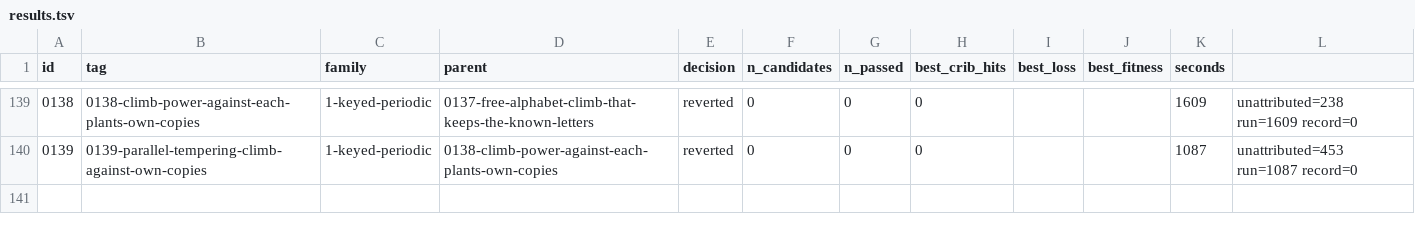
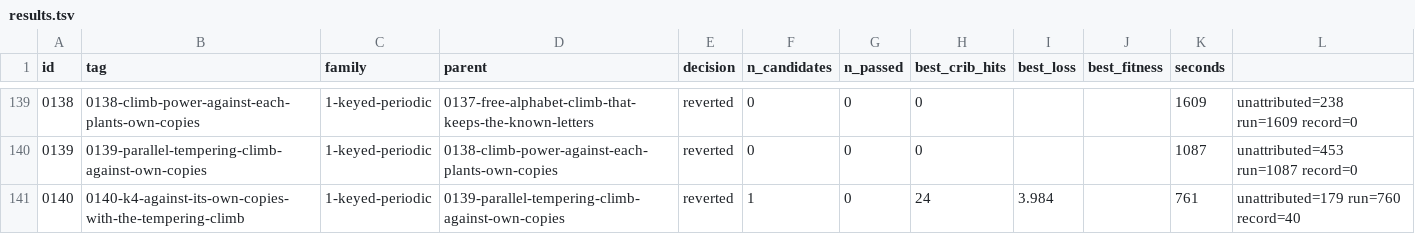
Before and after one commit to akaalias/k4, a TSV file: results.tsv, drawn as a sheet; only a part is shown, gaps mark what is left out.

Commit message:
exp 0140-k4-against-its-own-copies-with-the-tempering-climb: reverted (0/1 passed gates, best cribs 24/24)
F1.1 decided with F1.5's design 2: K4 against 12 scrambled copies of itself at key length 23 (one free alphabet, Beaufort form); design 2's power at length 26
Family: 1-keyed-periodic
Parent: 0139-parallel-tempering-climb-against-own-copies
Changed: F1.5 step 3 and F1.1. Design 2 (0139) noticed planted English against shuffles of itself 6 times in 8. Here it runs on K4 and on 12 shuffles of K4 that fit length 23 exactly, the like-for-like comparison 0138 showed is needed, so F1.1's Beaufort-23 cell gets a verdict at stated power. In the same run, design 2's power at length 26 (one check) is measured as in 0139: 6 planted texts, each against 6 fitting shuffles of itself.

```diff
--- a/results.tsv
+++ b/results.tsv
@@ -140 +140,2 @@ id	tag	family	parent	decision	n_candidates	n_passed	best_crib_hits	best_loss	bes
 0139	0139-parallel-tempering-climb-against-own-copies	1-keyed-periodic	0138-climb-power-against-each-plants-own-copies	reverted	0	0	0			1087	unattributed=453 run=1087 record=0
+0140	0140-k4-against-its-own-copies-with-the-tempering-climb	1-keyed-periodic	0139-parallel-tempering-climb-against-own-copies	reverted	1	0	24	3.984		761	unattributed=179 run=760 record=40
```
Also changed, not shown: 5 other files.
